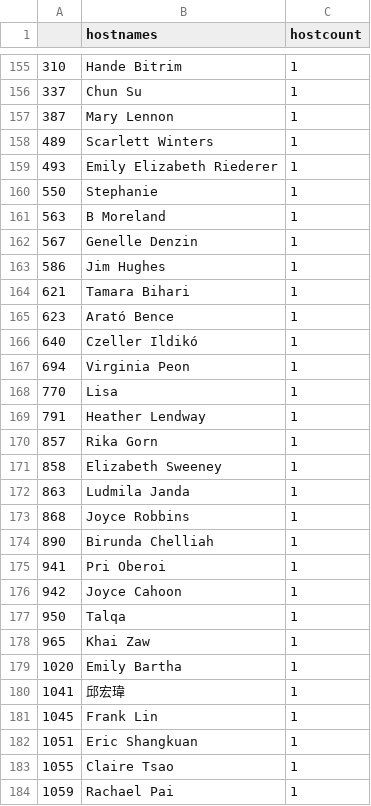
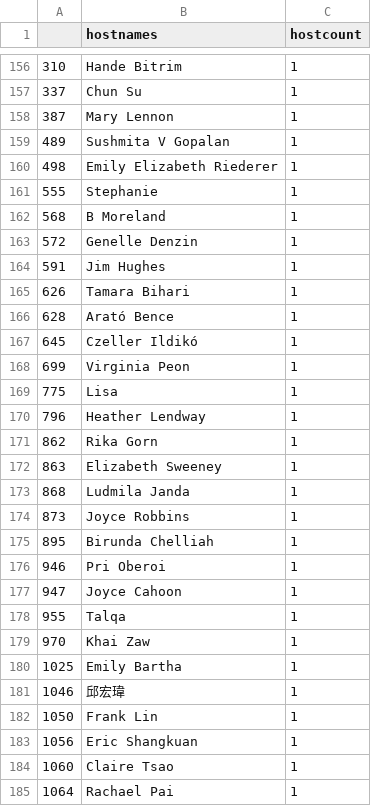
Before and after one commit to benubah/r-community-explorer, a CSV file: docs/data/rladies_hosts.csv, drawn as a sheet; only a part is shown, gaps mark what is left out; the diff covers the shown part only.

```diff
--- a/docs/data/rladies_hosts.csv
+++ b/docs/data/rladies_hosts.csv
@@ -157,28 +158,28 @@
 "387","Mary Lennon",1
-"489","Scarlett Winters",1
-"493","Emily Elizabeth Riederer",1
-"550","Stephanie",1
-"563","B Moreland",1
-"567","Genelle Denzin",1
-"586","Jim Hughes",1
-"621","Tamara Bihari",1
-"623","Arató Bence",1
-"640","Czeller Ildikó",1
-"694","Virginia Peon",1
-"770","Lisa",1
-"791","Heather Lendway",1
-"857","Rika Gorn",1
-"858","Elizabeth Sweeney",1
-"863","Ludmila Janda",1
-"868","Joyce Robbins",1
-"890","Birunda Chelliah",1
-"941","Pri Oberoi",1
-"942","Joyce Cahoon",1
-"950","Talqa",1
-"965","Khai Zaw",1
-"1020","Emily Bartha",1
-"1041","邱宏瑋",1
-"1045","Frank Lin",1
-"1051","Eric Shangkuan",1
-"1055","Claire Tsao",1
-"1059","Rachael Pai",1
+"489","Sushmita V Gopalan",1
+"498","Emily Elizabeth Riederer",1
+"555","Stephanie",1
+"568","B Moreland",1
+"572","Genelle Denzin",1
+"591","Jim Hughes",1
+"626","Tamara Bihari",1
+"628","Arató Bence",1
+"645","Czeller Ildikó",1
+"699","Virginia Peon",1
+"775","Lisa",1
+"796","Heather Lendway",1
+"862","Rika Gorn",1
+"863","Elizabeth Sweeney",1
+"868","Ludmila Janda",1
+"873","Joyce Robbins",1
+"895","Birunda Chelliah",1
+"946","Pri Oberoi",1
+"947","Joyce Cahoon",1
+"955","Talqa",1
+"970","Khai Zaw",1
+"1025","Emily Bartha",1
+"1046","邱宏瑋",1
+"1050","Frank Lin",1
+"1056","Eric Shangkuan",1
+"1060","Claire Tsao",1
+"1064","Rachael Pai",1
```
Also changed, not shown: 4 added rows, 3 removed rows and 104 edited cells elsewhere in this file, docs/data/rladies.csv, docs/data/rugs.csv, 5 other files.
